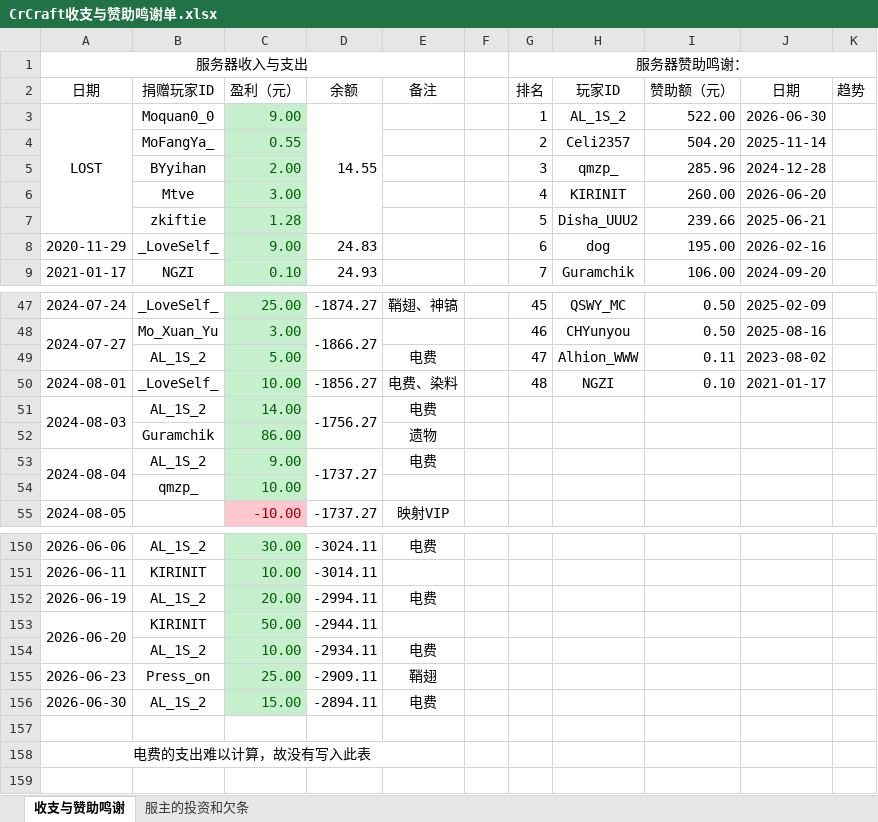
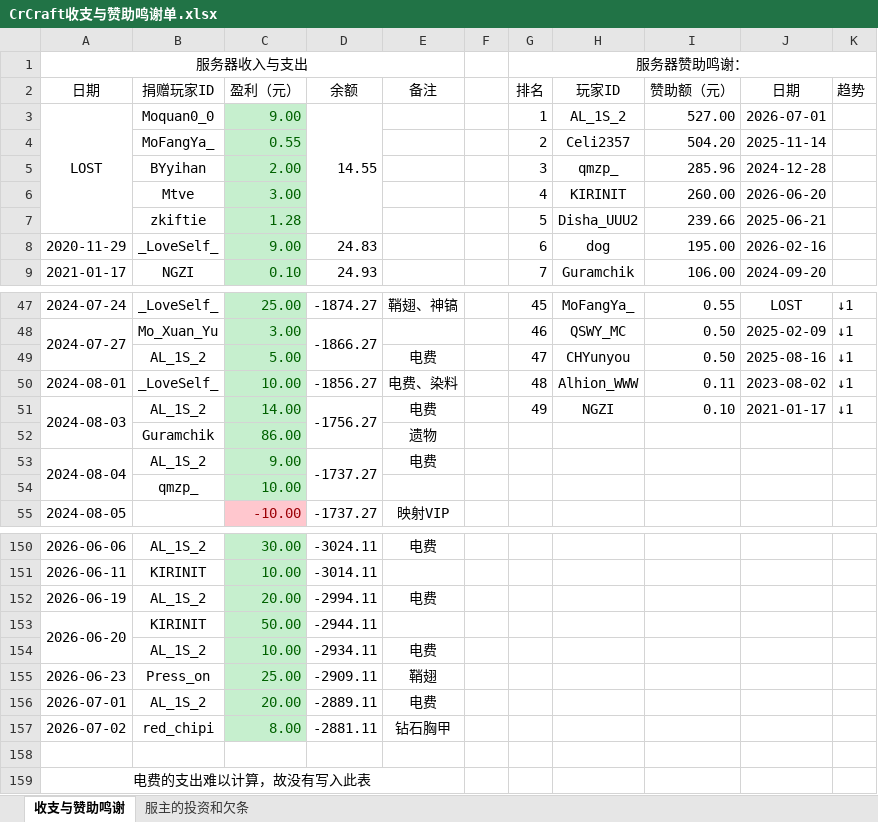
Before and after one commit to LHM056awa/CrCraft-Info, an Excel workbook: CrCraft收支与赞助鸣谢单.xlsx, sheet 收支与赞助鸣谢, drawn as a sheet; only a part is shown, gaps mark what is left out; values as stored, in another font and other column widths than the file's, no borders; conditional formats not drawn; removed rows and columns are numbered as before the commit, all else as after; the diff covers the shown part only; the diff names each change by its address in the sheet, - before the commit and + after, or states it on an @@ line.

```diff
--- a/CrCraft收支与赞助鸣谢单.xlsx (sheet 收支与赞助鸣谢)
+++ b/CrCraft收支与赞助鸣谢单.xlsx (sheet 收支与赞助鸣谢)
-I3 (赞助额（元）): 522.00
+I3 (赞助额（元）): 527.00
-J3 (日期): 2026-06-30
+J3 (日期): 2026-07-01
-H47 (玩家ID): QSWY_MC
+H47 (玩家ID): MoFangYa_
-I47 (赞助额（元）): 0.50
+I47 (赞助额（元）): 0.55
-J47 (日期): 2025-02-09
+J47 (日期): LOST
-K47:K51 (趋势): (empty)
+K47:K51 (趋势): ↓1
-H48 (玩家ID): CHYunyou
+H48 (玩家ID): QSWY_MC
-J48 (日期): 2025-08-16
+J48 (日期): 2025-02-09
-H49 (玩家ID): Alhion_WWW
+H49 (玩家ID): CHYunyou
-I49 (赞助额（元）): 0.11
+I49 (赞助额（元）): 0.50
-J49 (日期): 2023-08-02
+J49 (日期): 2025-08-16
-H50 (玩家ID): NGZI
+H50 (玩家ID): Alhion_WWW
-I50 (赞助额（元）): 0.10
+I50 (赞助额（元）): 0.11
-J50 (日期): 2021-01-17
+J50 (日期): 2023-08-02
-G51 (排名): (empty)
+G51 (排名): 49
-H51 (玩家ID): (empty)
+H51 (玩家ID): NGZI
-I51 (赞助额（元）): (empty)
+I51 (赞助额（元）): 0.10
-J51 (日期): (empty)
+J51 (日期): 2021-01-17
-row 156: 2026-06-30 | AL_1S_2 | 15.00 | -2894.11 | 电费
+row 156: 2026-07-01 | AL_1S_2 | 20.00 | -2889.11 | 电费
+row 157: 2026-07-02 | red_chipi | 8.00 | -2881.11 | 钻石胸甲
```
Also changed, not shown: 81 edited cells and cell formats elsewhere in this sheet, formulas that keep their value.
